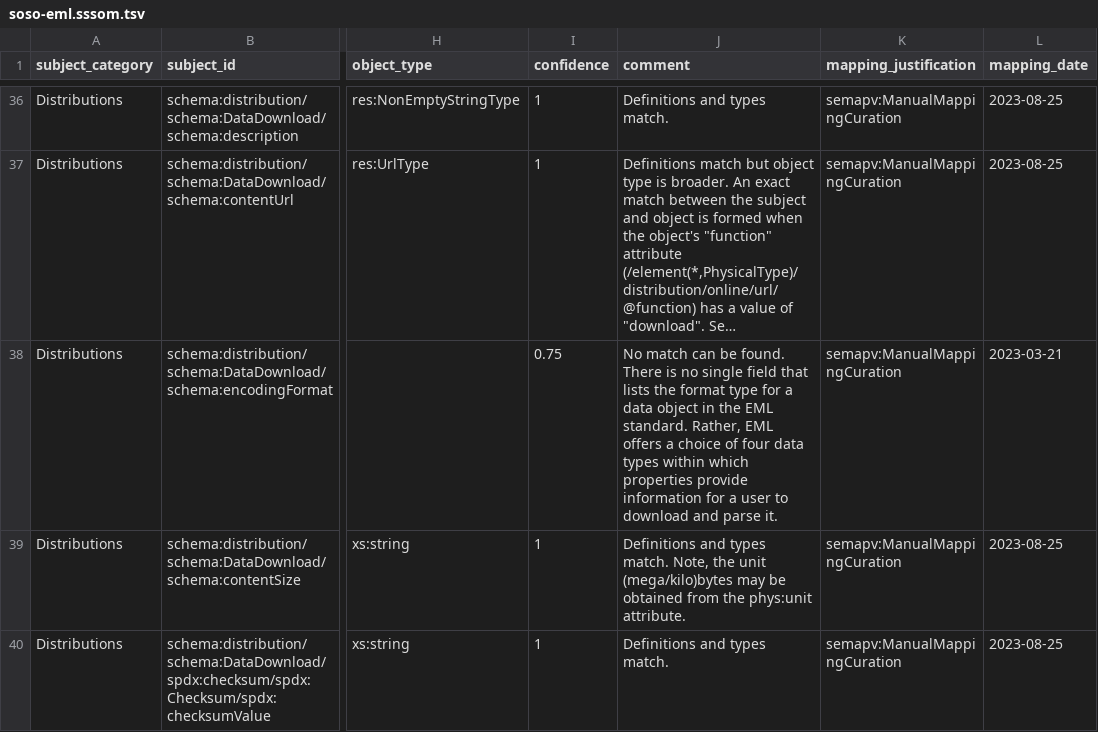
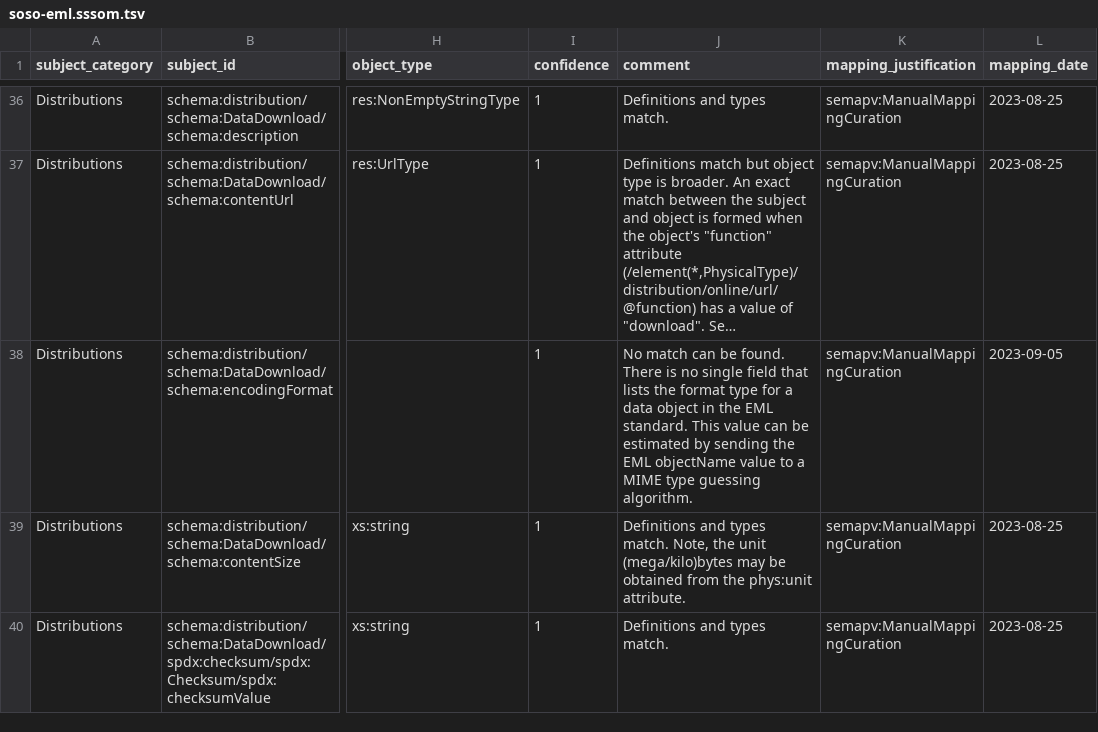
Before and after one commit to clnsmth/soso, a TSV file: src/soso/data/soso-eml.sssom.tsv, drawn as a sheet; only a part is shown, gaps mark what is left out; long unchanged cells end in …; the diff names each change by its address in the sheet, - before the commit and + after, or states it on an @@ line.

Commit message:
feat: get encodingFormat from file extension (#5)
Retrieve the 'encodingFormat' of a data object based on the MIME type
inferred from the object's file extension. Use this approach since the
'encodingFormat' property does not map to EML.

Please note that this guessing approach may introduce a security concern
when the object's actual encoding format deviates from the guessed
format.

```diff
--- a/src/soso/data/soso-eml.sssom.tsv
+++ b/src/soso/data/soso-eml.sssom.tsv
-I38 (confidence): 0.75
+I38 (confidence): 1
-J38 (comment): …EML standard. Rather, EML offers a choice of four data types within which properties provide information for a user to download and parse it.
+J38 (comment): …EML standard. This value can be estimated by sending the EML objectName value to a MIME type guessing algorithm.
-L38 (mapping_date): 2023-03-21
+L38 (mapping_date): 2023-09-05
```
Also changed, not shown: 2 other files.
